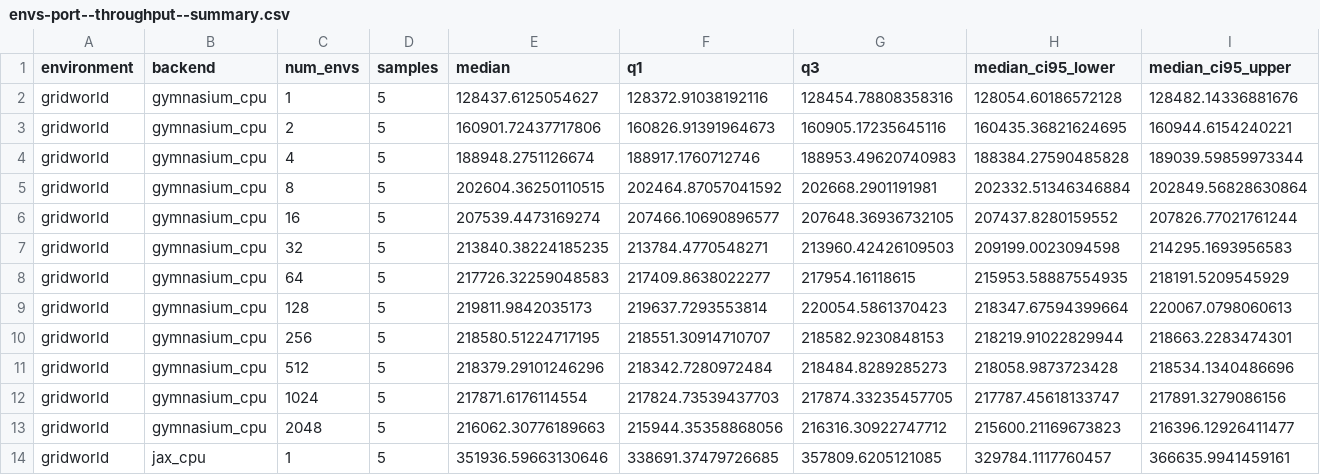
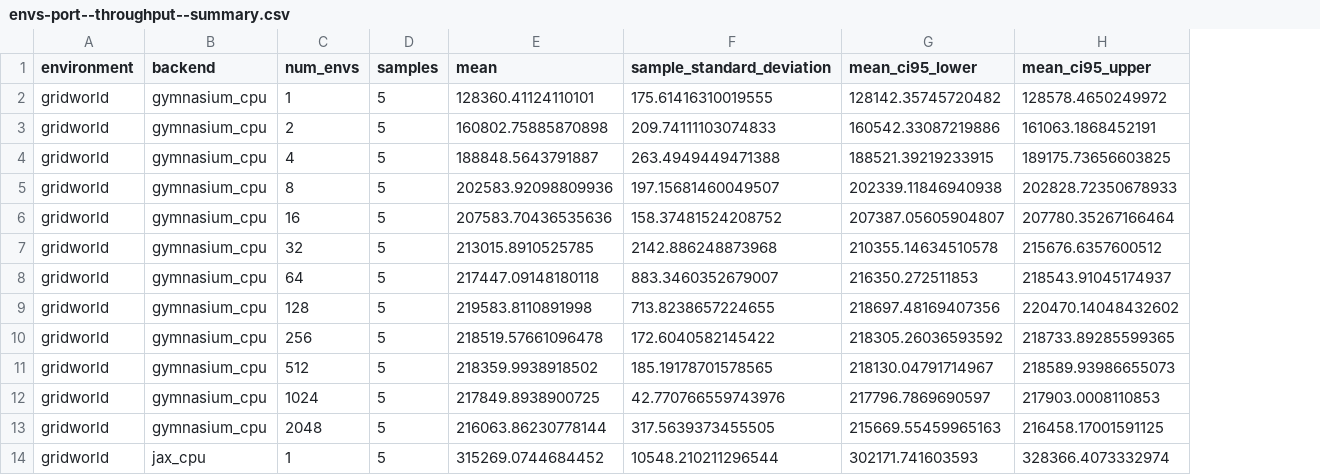
Before and after one commit to farazeid/jax-shapley, a CSV file: docs/data/envs-port--throughput--summary.csv, drawn as a sheet; only a part is shown; removed rows and columns are numbered as before the commit, all else as after; the diff names each change by its address in the sheet, - before the commit and + after, or states it on an @@ line.

Commit message:
fix(reporting): use mean throughput with 95% Student t intervals

```diff
--- a/docs/data/envs-port--throughput--summary.csv
+++ b/docs/data/envs-port--throughput--summary.csv
-column E (median), rows 2-14: 128437.6125054627 | 160901.72437717806 | 188948.2751126674 | 202604.36250110515 | 207539.4473169274 | 213840.38224185235 | 217726.32259048583 | 219811.9842035173 | 218580.51224717195 | 218379.29101246296 | 217871.6176114554 | 216062.30776189663 | 351936.59663130646
-column F (q1), rows 2-14: 128372.91038192116 | 160826.91391964673 | 188917.1760712746 | 202464.87057041592 | 207466.10690896577 | 213784.4770548271 | 217409.8638022277 | 219637.7293553814 | 218551.30914710707 | 218342.7280972484 | 217824.73539437703 | 215944.35358868056 | 338691.37479726685
-column G (q3), rows 2-14: 128454.78808358316 | 160905.17235645116 | 188953.49620740983 | 202668.2901191981 | 207648.36936732105 | 213960.42426109503 | 217954.16118615 | 220054.5861370423 | 218582.9230848153 | 218484.8289285273 | 217874.33235457705 | 216316.30922747712 | 357809.6205121085
-column H (median_ci95_lower), rows 2-14: 128054.60186572128 | 160435.36821624695 | 188384.27590485828 | 202332.51346346884 | 207437.8280159552 | 209199.0023094598 | 215953.58887554935 | 218347.67594399664 | 218219.91022829944 | 218058.9873723428 | 217787.45618133747 | 215600.21169673823 | 329784.1117760457
-column I (median_ci95_upper), rows 2-14: 128482.14336881676 | 160944.6154240221 | 189039.59859973344 | 202849.56828630864 | 207826.77021761244 | 214295.1693956583 | 218191.5209545929 | 220067.0798060613 | 218663.2283474301 | 218534.1340486696 | 217891.3279086156 | 216396.12926411477 | 366635.9941459161
+column E (mean), rows 2-14: 128360.41124110101 | 160802.75885870898 | 188848.5643791887 | 202583.92098809936 | 207583.70436535636 | 213015.8910525785 | 217447.09148180118 | 219583.8110891998 | 218519.57661096478 | 218359.9938918502 | 217849.8938900725 | 216063.86230778144 | 315269.0744684452
+column F (sample_standard_deviation), rows 2-14: 175.61416310019555 | 209.74111103074833 | 263.4949449471388 | 197.15681460049507 | 158.37481524208752 | 2142.886248873968 | 883.3460352679007 | 713.8238657224655 | 172.6040582145422 | 185.19178701578565 | 42.770766559743976 | 317.5639373455505 | 10548.210211296544
+column G (mean_ci95_lower), rows 2-14: 128142.35745720482 | 160542.33087219886 | 188521.39219233915 | 202339.11846940938 | 207387.05605904807 | 210355.14634510578 | 216350.272511853 | 218697.48169407356 | 218305.26036593592 | 218130.04791714967 | 217796.7869690597 | 215669.55459965163 | 302171.741603593
+column H (mean_ci95_upper), rows 2-14: 128578.4650249972 | 161063.1868452191 | 189175.73656603825 | 202828.72350678933 | 207780.35267166464 | 215676.6357600512 | 218543.91045174937 | 220470.14048432602 | 218733.89285599365 | 218589.93986655073 | 217903.0008110853 | 216458.17001591125 | 328366.4073332974
```
Also changed, not shown: 5 other files.
